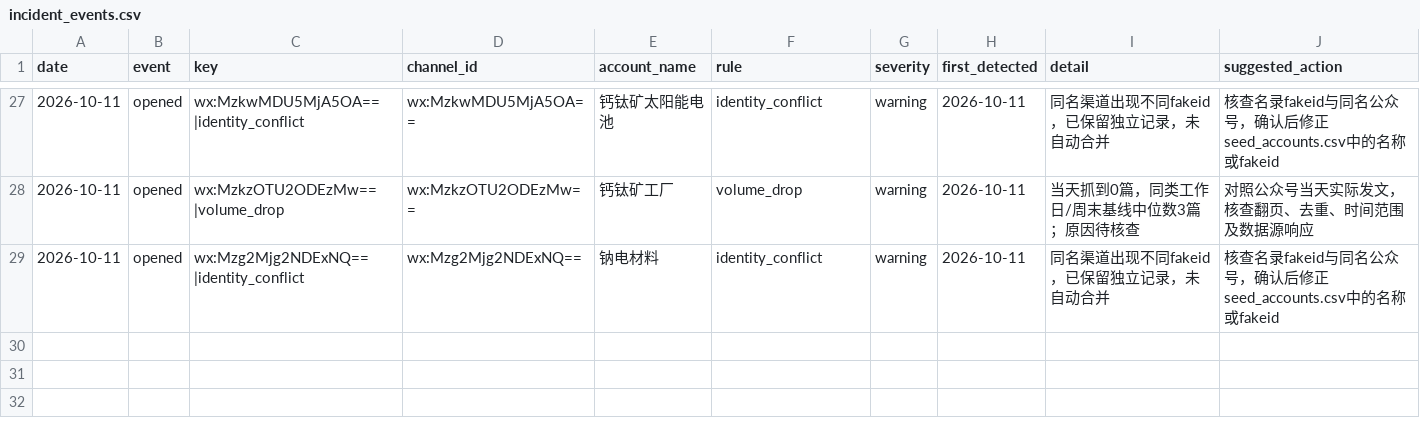
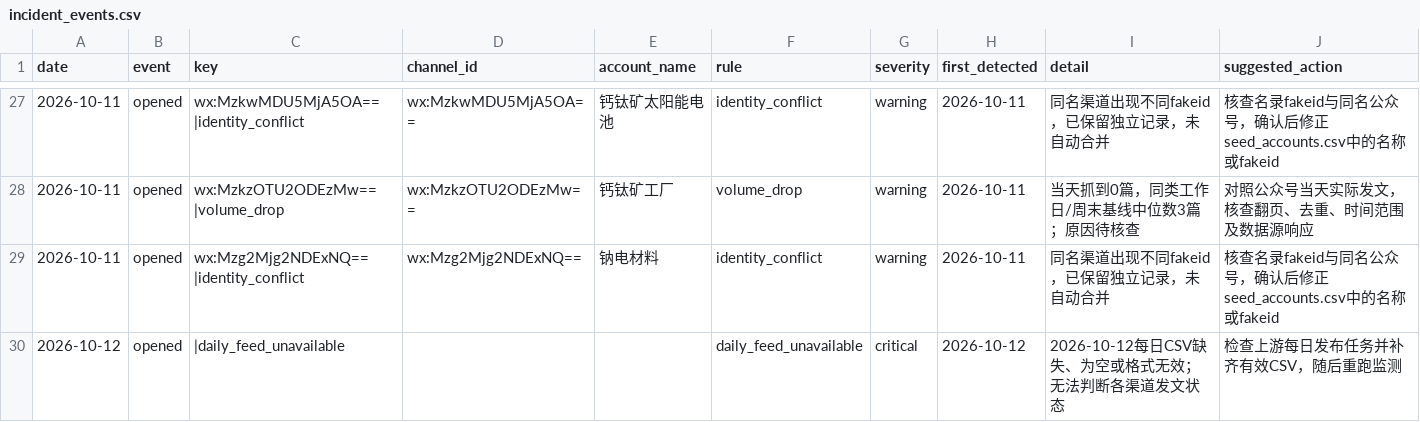
Before and after one commit to wodewoping-png/wechat-daily-news-csv, a CSV file: quality/channel_monitor/incident_events.csv, drawn as a sheet; only a part is shown, gaps mark what is left out.

```diff
--- a/quality/channel_monitor/incident_events.csv
+++ b/quality/channel_monitor/incident_events.csv
@@ -29 +29,2 @@
 2026-10-11,opened,wx:Mzg2Mjg2NDExNQ==|identity_conflict,wx:Mzg2Mjg2NDExNQ==,钠电材料,identity_conflict,warning,2026-10-11,同名渠道出现不同fakeid，已保留独立记录，未自动合并,核查名录fakeid与同名公众号，确认后修正seed_accounts.csv中的名称或fakeid
+2026-10-12,opened,|daily_feed_unavailable,,,daily_feed_unavailable,critical,2026-10-12,2026-10-12每日CSV缺失、为空或格式无效；无法判断各渠道发文状态,检查上游每日发布任务并补齐有效CSV，随后重跑监测
```
Also changed, not shown: channels/channel_summary.csv, quality/channel_monitor/latest.csv, 6 other files.
